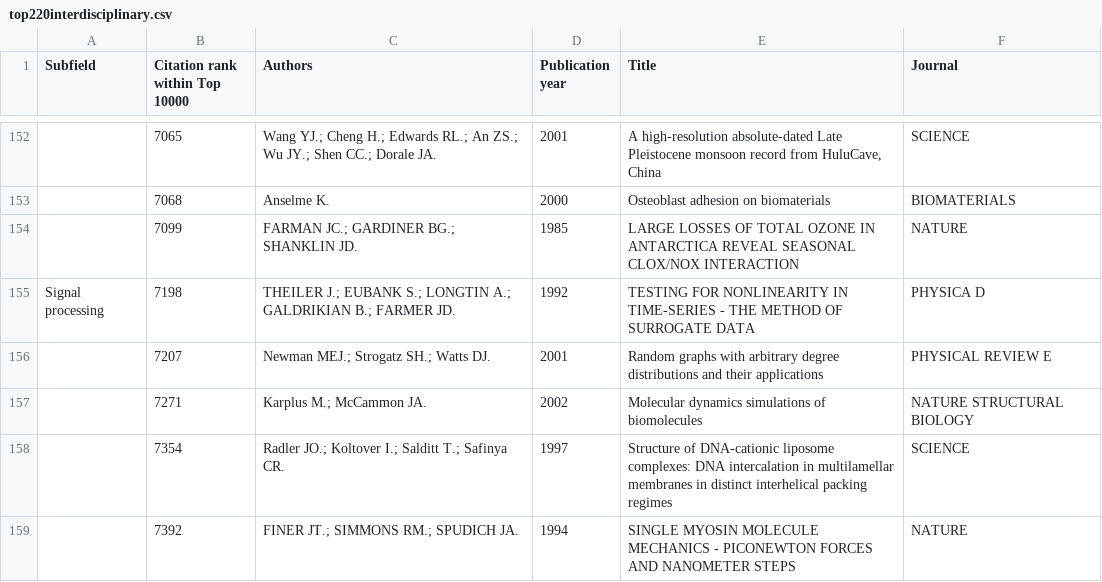
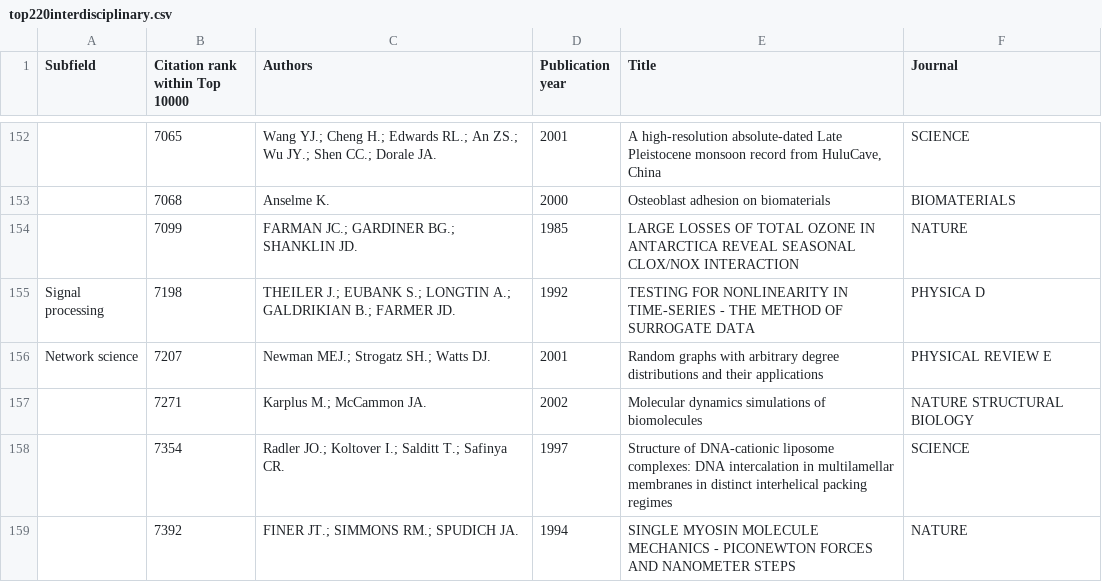
Before and after one commit to mszell/nobelplot, a CSV file: data/top220interdisciplinary.csv, drawn as a sheet; only a part is shown, gaps mark what is left out; the diff names each change by its address in the sheet, - before the commit and + after, or states it on an @@ line.

```diff
--- a/data/top220interdisciplinary.csv
+++ b/data/top220interdisciplinary.csv
-A156 (Subfield): (empty)
+A156 (Subfield): Network science
```
Also changed, not shown: 2 other files.
